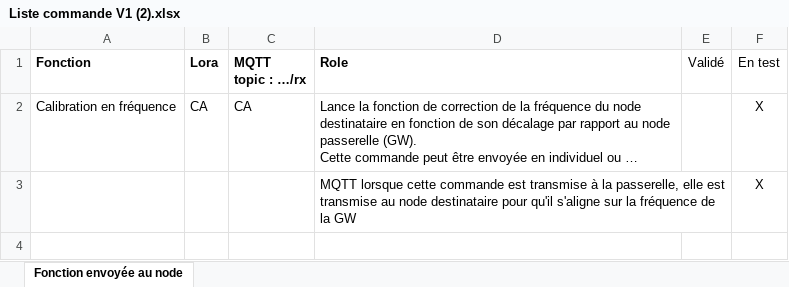
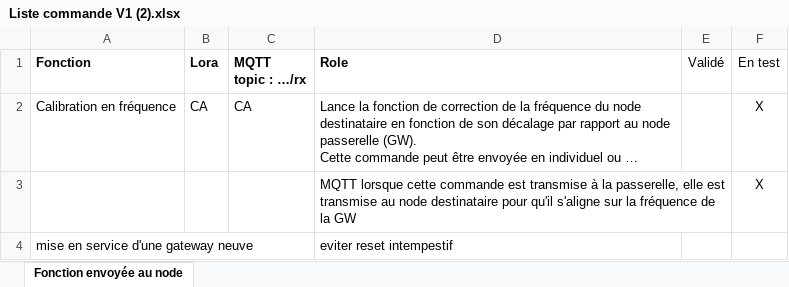
Before and after one commit to Nivek-domo/LoRa-P2P, an Excel workbook: Liste commande V1 (2).xlsx, sheet Fonction envoyée au node, drawn as a sheet; long unchanged cells end in …; values as stored, in another font and other column widths than the file's, no borders; the diff names each change by its address in the sheet, - before the commit and + after, or states it on an @@ line.

Commit message:
mise à jour capteur

```diff
--- a/Liste commande V1 (2).xlsx (sheet Fonction envoyée au node)
+++ b/Liste commande V1 (2).xlsx (sheet Fonction envoyée au node)
+row 4: mise en service d'une gateway neuve |  |  | eviter reset intempestif
```
Also changed, not shown: 5 other files.
